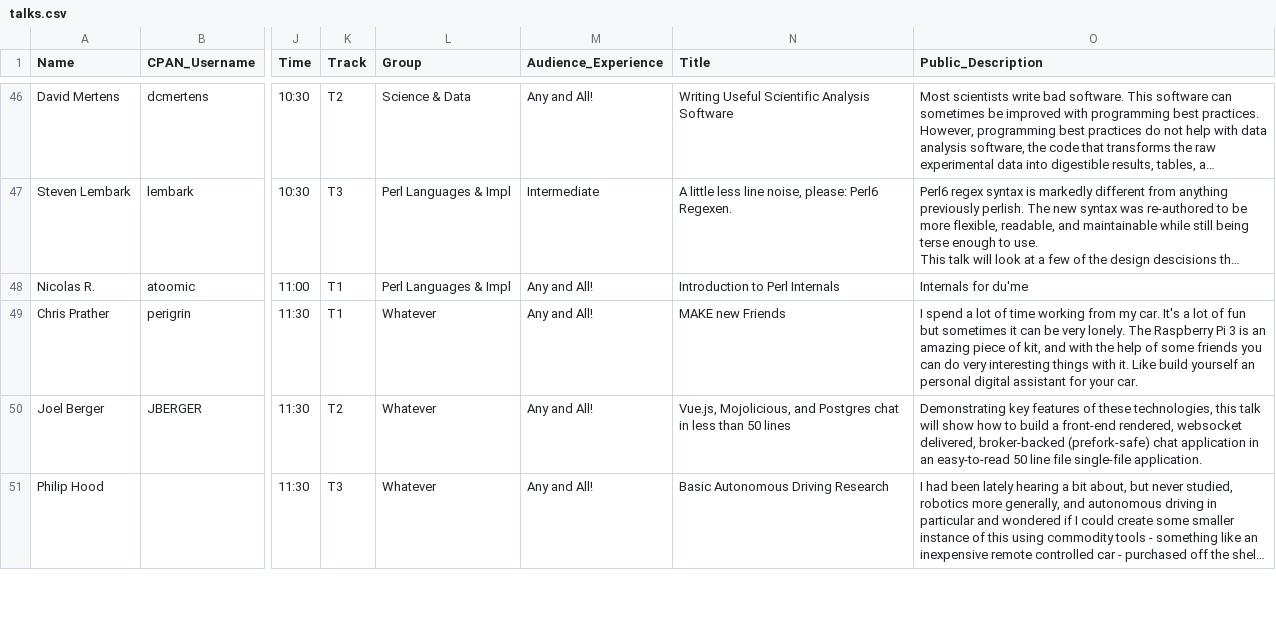
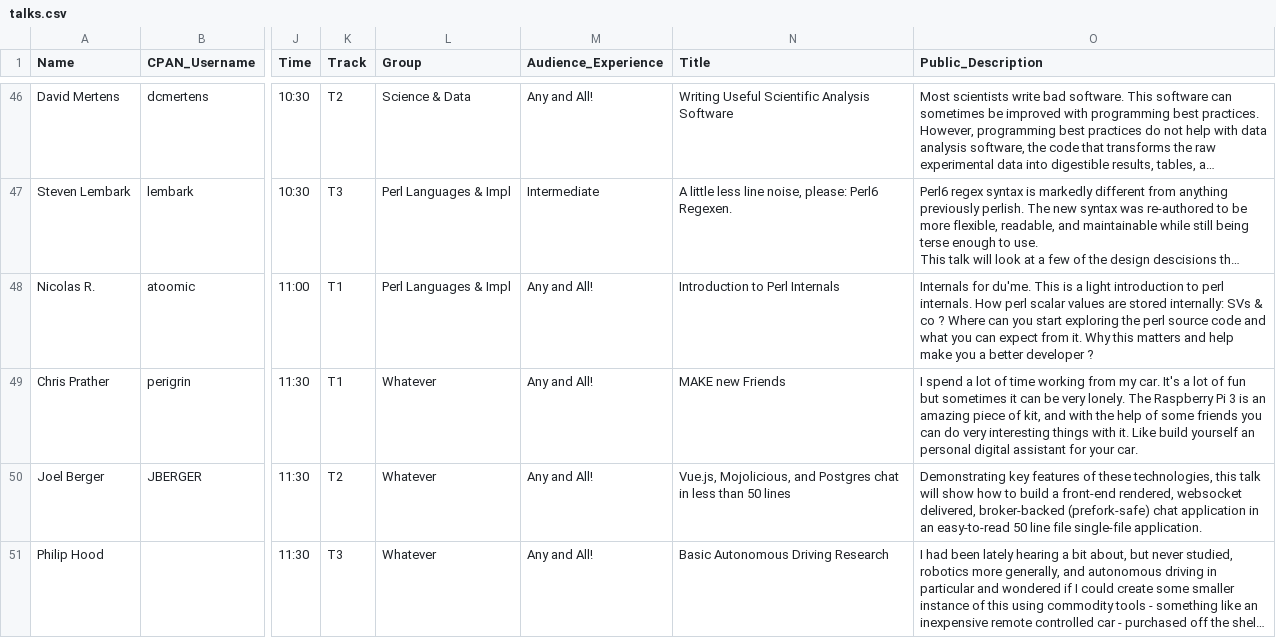
Before and after one commit to dcbpw/tpc-2017-dc, a CSV file: src/tpc-2017-dc/talks/talks.csv, drawn as a sheet; only a part is shown, gaps mark what is left out; long unchanged cells end in …; the diff names each change by its address in the sheet, - before the commit and + after, or states it on an @@ line.

Commit message:
Update talk content for perl internals

```diff
--- a/src/tpc-2017-dc/talks/talks.csv
+++ b/src/tpc-2017-dc/talks/talks.csv
-O48 (Public_Description): Internals for du'me
+O48 (Public_Description): Internals for du'me. This is a light introduction to perl internals. How perl scalar values are stored internally: SVs & co ? Where can you start exploring the perl source code and what you can expect from it. Why this matters and help make you a better developer ?
```
